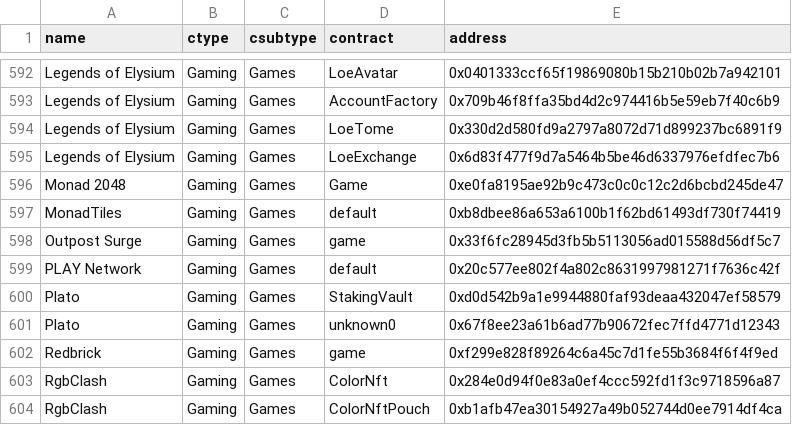
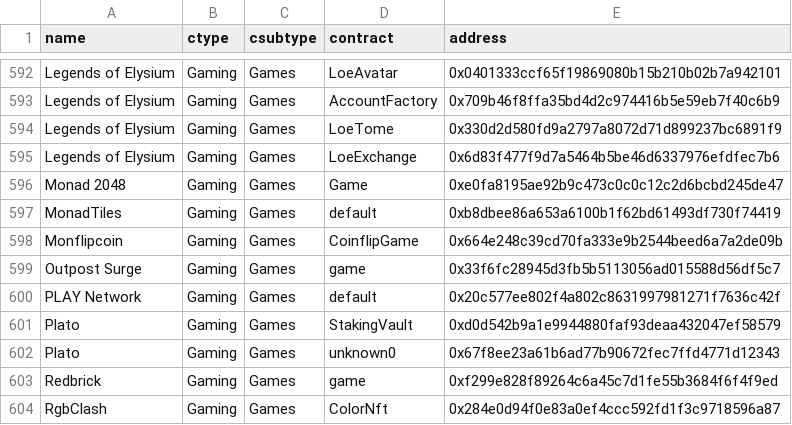
Before and after one commit to monad-developers/protocols, a CSV file: protocols.csv, drawn as a sheet; only a part is shown, gaps mark what is left out; the shorter side is filled out with more unchanged rows; the diff names each change by its address in the sheet, - before the commit and + after, or states it on an @@ line.

```diff
--- a/protocols.csv
+++ b/protocols.csv
+row 598: Monflipcoin | Gaming | Games | CoinflipGame | 0x664e248c39cd70fa333e9b2544beed6a7a2de09b
```
